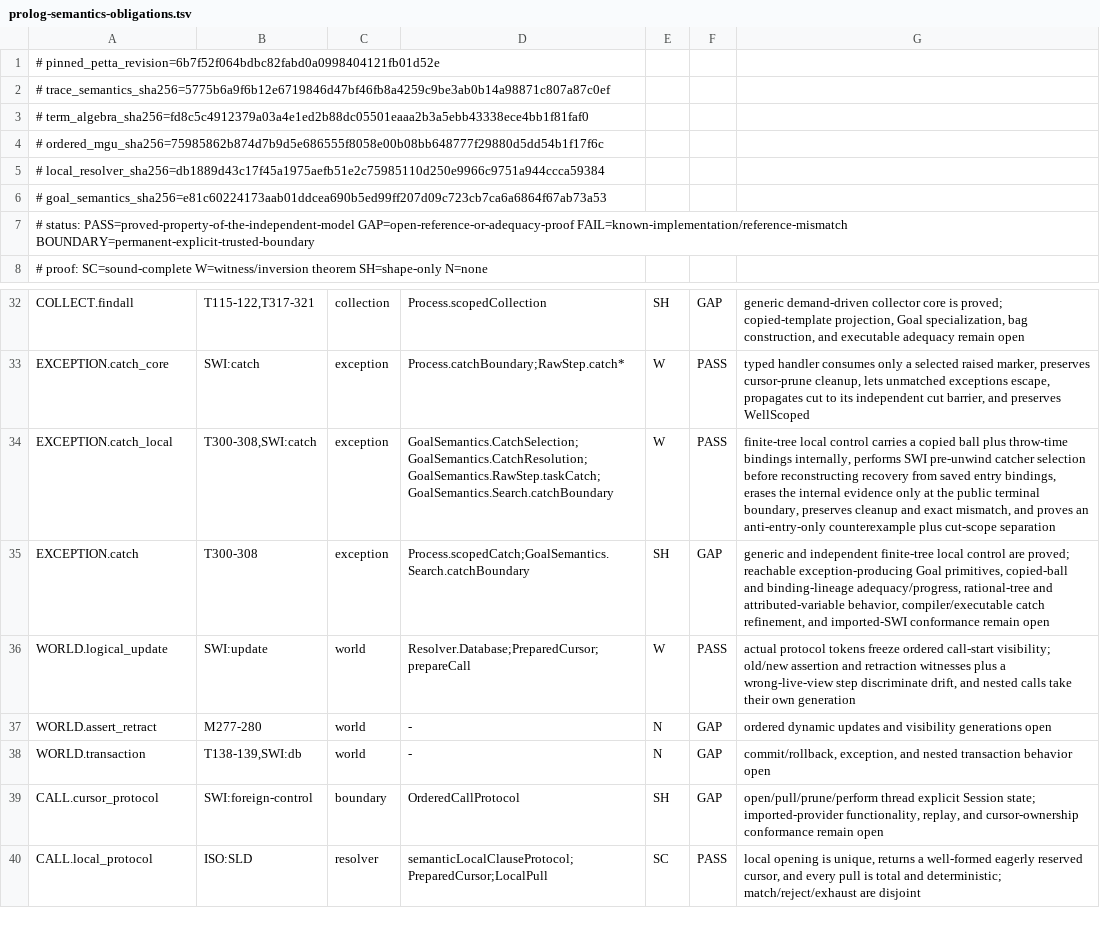
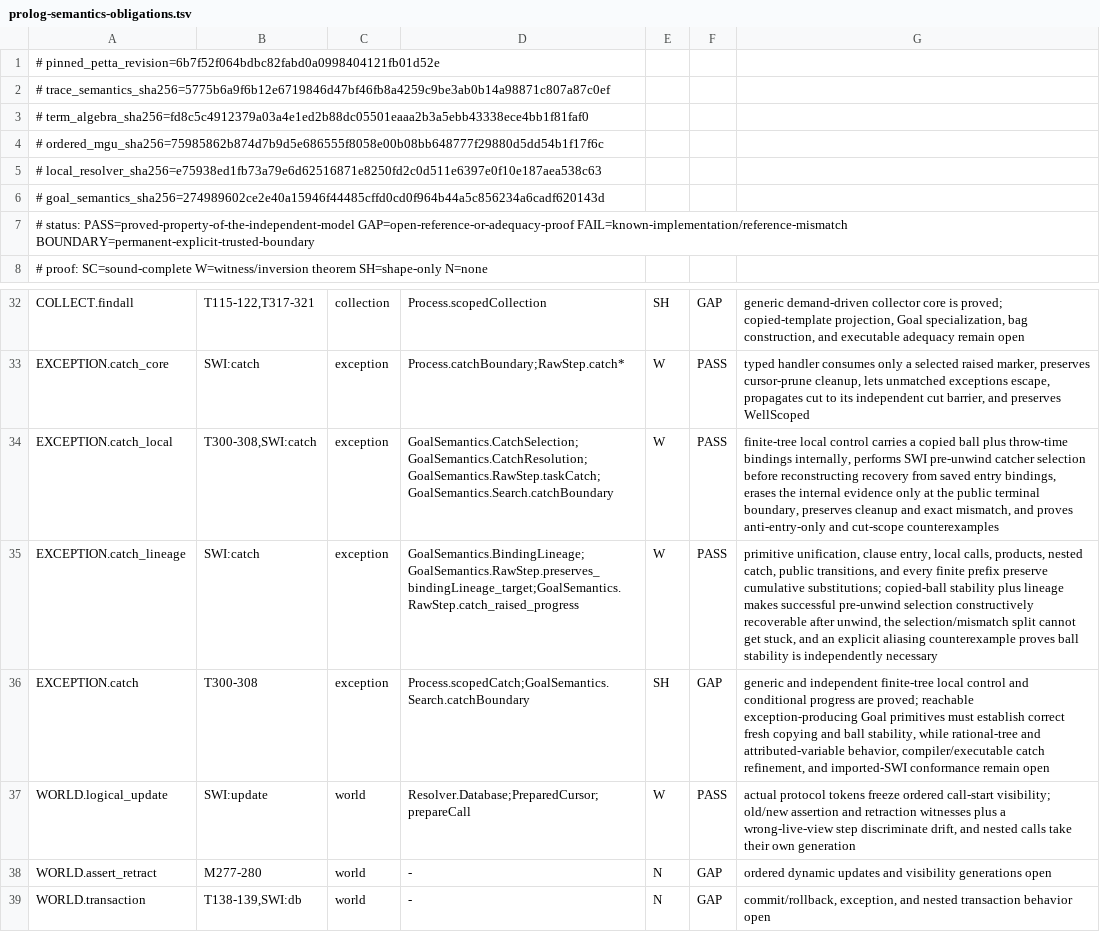
Before and after one commit to godelclaw/LeaTTa, a TSV file: diffbench/prolog-semantics-obligations.tsv, drawn as a sheet; only a part is shown, gaps mark what is left out; the shorter side is filled out with more unchanged rows.

Commit message:
PLeaTTa: prove catch binding-lineage progress

```diff
--- a/diffbench/prolog-semantics-obligations.tsv
+++ b/diffbench/prolog-semantics-obligations.tsv
@@ -4,4 +4,4 @@
 # ordered_mgu_sha256=75985862b874d7b9d5e686555f8058e00b08bb648777f29880d5dd54b1f17f6c
-# local_resolver_sha256=db1889d43c17f45a1975aefb51e2c75985110d250e9966c9751a944ccca59384
-# goal_semantics_sha256=e81c60224173aab01ddcea690b5ed99ff207d09c723cb7ca6a6864f67ab73a53
+# local_resolver_sha256=e75938ed1fb73a79e6d62516871e8250fd2c0d511e6397e0f10e187aea538c63
+# goal_semantics_sha256=274989602ce2e40a15946f44485cffd0cd0f964b44a5c856234a6cadf620143d
 # status: PASS=proved-property-of-the-independent-model GAP=open-reference-or-adequacy-proof FAIL=known-implementation/reference-mismatch BOUNDARY=permanent-explicit-trusted-boundary
@@ -33,4 +33,5 @@ COLLECT.findall	T115-122,T317-321	collection	Process.scopedCollection	SH	GAP	gen
 EXCEPTION.catch_core	SWI:catch	exception	Process.catchBoundary;RawStep.catch*	W	PASS	typed handler consumes only a selected raised marker, preserves cursor-prune cleanup, lets unmatched exceptions escape, propagates cut to its independent cut barrier, and preserves WellScoped
-EXCEPTION.catch_local	T300-308,SWI:catch	exception	GoalSemantics.CatchSelection;GoalSemantics.CatchResolution;GoalSemantics.RawStep.taskCatch;GoalSemantics.Search.catchBoundary	W	PASS	finite-tree local control carries a copied ball plus throw-time bindings internally, performs SWI pre-unwind catcher selection before reconstructing recovery from saved entry bindings, erases the internal evidence only at the public terminal boundary, preserves cleanup and exact mismatch, and proves an anti-entry-only counterexample plus cut-scope separation
-EXCEPTION.catch	T300-308	exception	Process.scopedCatch;GoalSemantics.Search.catchBoundary	SH	GAP	generic and independent finite-tree local control are proved; reachable exception-producing Goal primitives, copied-ball and binding-lineage adequacy/progress, rational-tree and attributed-variable behavior, compiler/executable catch refinement, and imported-SWI conformance remain open
+EXCEPTION.catch_local	T300-308,SWI:catch	exception	GoalSemantics.CatchSelection;GoalSemantics.CatchResolution;GoalSemantics.RawStep.taskCatch;GoalSemantics.Search.catchBoundary	W	PASS	finite-tree local control carries a copied ball plus throw-time bindings internally, performs SWI pre-unwind catcher selection before reconstructing recovery from saved entry bindings, erases the internal evidence only at the public terminal boundary, preserves cleanup and exact mismatch, and proves anti-entry-only and cut-scope counterexamples
+EXCEPTION.catch_lineage	SWI:catch	exception	GoalSemantics.BindingLineage;GoalSemantics.RawStep.preserves_bindingLineage_target;GoalSemantics.RawStep.catch_raised_progress	W	PASS	primitive unification, clause entry, local calls, products, nested catch, public transitions, and every finite prefix preserve cumulative substitutions; copied-ball stability plus lineage makes successful pre-unwind selection constructively recoverable after unwind, the selection/mismatch split cannot get stuck, and an explicit aliasing counterexample proves ball stability is independently necessary
+EXCEPTION.catch	T300-308	exception	Process.scopedCatch;GoalSemantics.Search.catchBoundary	SH	GAP	generic and independent finite-tree local control and conditional progress are proved; reachable exception-producing Goal primitives must establish correct fresh copying and ball stability, while rational-tree and attributed-variable behavior, compiler/executable catch refinement, and imported-SWI conformance remain open
 WORLD.logical_update	SWI:update	world	Resolver.Database;PreparedCursor;prepareCall	W	PASS	actual protocol tokens freeze ordered call-start visibility; old/new assertion and retraction witnesses plus a wrong-live-view step discriminate drift, and nested calls take their own generation
```
Also changed, not shown: 3 other files.
